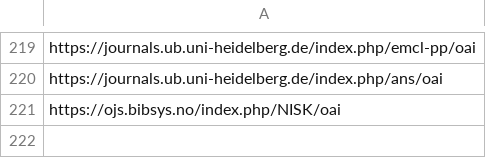
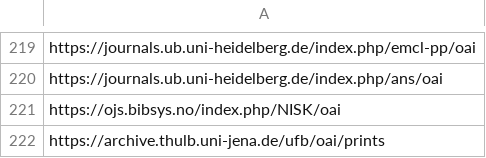
Before and after one commit to miku/metha, a TSV file: contrib/sites-extra.tsv, drawn as a sheet; only a part is shown, gaps mark what is left out.

Commit message:
update sites

```diff
--- a/contrib/sites-extra.tsv
+++ b/contrib/sites-extra.tsv
@@ -221 +221,2 @@ https://journals.ub.uni-heidelberg.de/index.php/ans/oai
 https://ojs.bibsys.no/index.php/NISK/oai
+https://archive.thulb.uni-jena.de/ufb/oai/prints
```
Also changed, not shown: 2 other files.
